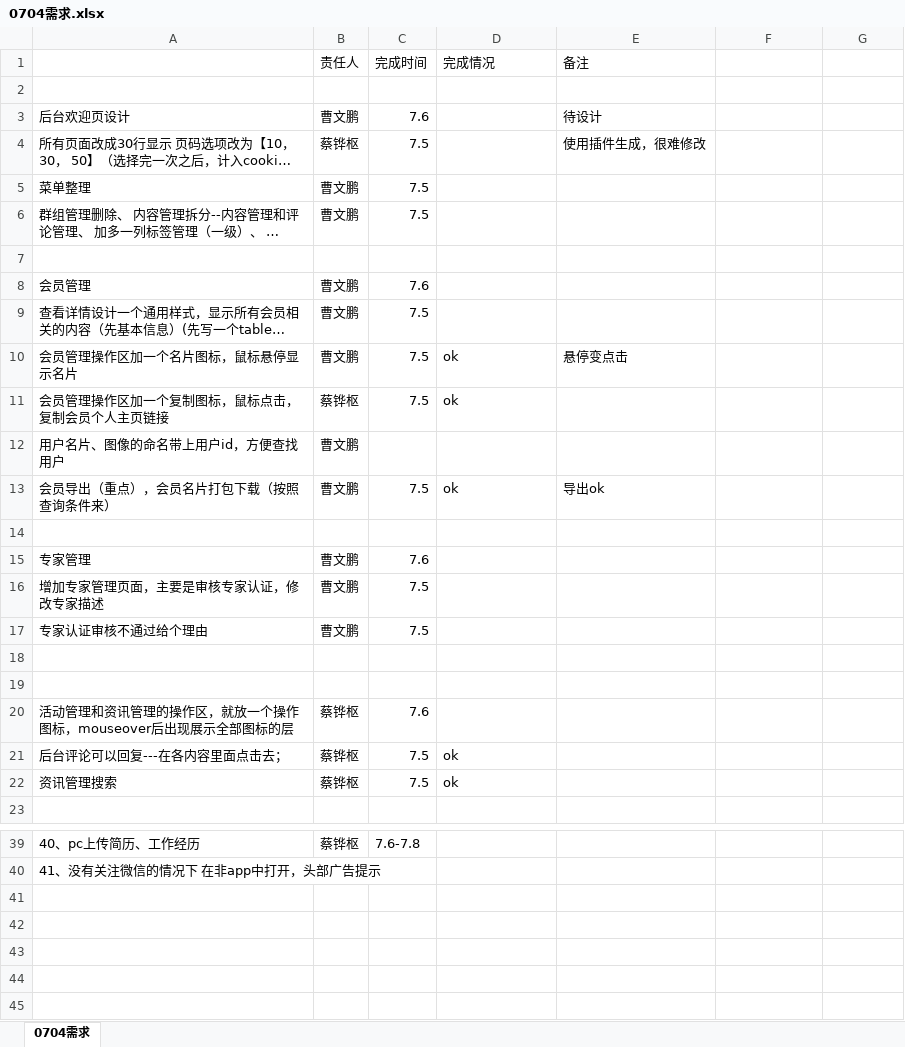
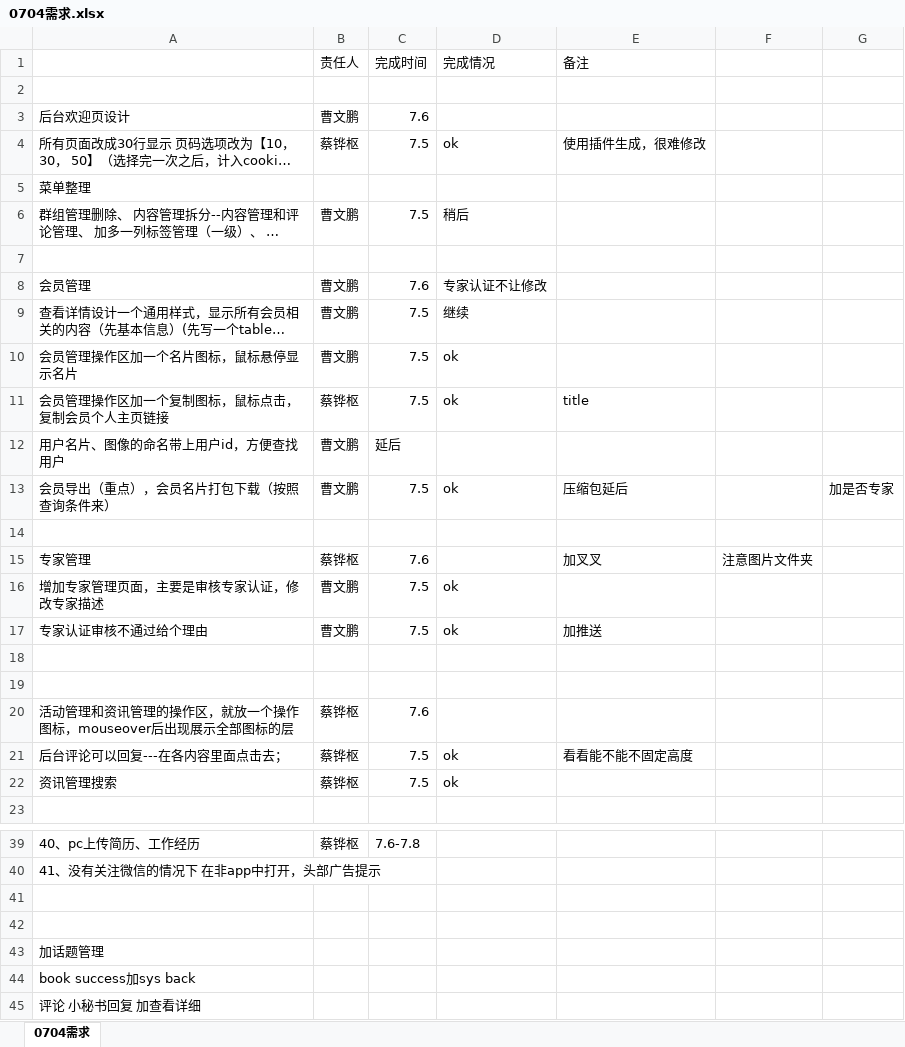
Before and after one commit to visonforcoding/bgq, an Excel workbook: src/Doc/0704需求.xlsx, sheet 0704需求, drawn as a sheet; only a part is shown, gaps mark what is left out; long unchanged cells end in …; values as stored, in another font and other column widths than the file's, no borders; the diff covers the shown part only; the diff names each change by its address in the sheet, - before the commit and + after, or states it on an @@ line.

Commit message:
list

```diff
--- a/src/Doc/0704需求.xlsx (sheet 0704需求)
+++ b/src/Doc/0704需求.xlsx (sheet 0704需求)
-E3 (备注): 待设计
+E3 (备注): (empty)
-D4 (完成情况): (empty)
+D4 (完成情况): ok
-B5 (责任人): 曹文鹏
+B5 (责任人): (empty)
-C5 (完成时间): 7.5
+C5 (完成时间): (empty)
-D6 (完成情况): (empty)
+D6 (完成情况): 稍后
-D8 (完成情况): (empty)
+D8 (完成情况): 专家认证不让修改
-D9 (完成情况): (empty)
+D9 (完成情况): 继续
-E10 (备注): 悬停变点击
+E10 (备注): (empty)
-E11 (备注): (empty)
+E11 (备注): title
-C12 (完成时间): (empty)
+C12 (完成时间): 延后
-E13 (备注): 导出ok
+E13 (备注): 压缩包延后
-G13: (empty)
+G13: 加是否专家
-B15 (责任人): 曹文鹏
+B15 (责任人): 蔡铧枢
-E15 (备注): (empty)
+E15 (备注): 加叉叉
-F15: (empty)
+F15: 注意图片文件夹
-D16:D17 (完成情况): (empty)
+D16:D17 (完成情况): ok
-E17 (备注): (empty)
+E17 (备注): 加推送
-E21 (备注): (empty)
+E21 (备注): 看看能不能不固定高度
+row 41: (empty)
+row 42: (empty)
+row 43: 加话题管理
+row 44: book success加sys back
+row 45: 评论 小秘书回复 加查看详细
```
Also changed, not shown: 1 edited cell elsewhere in this sheet.
